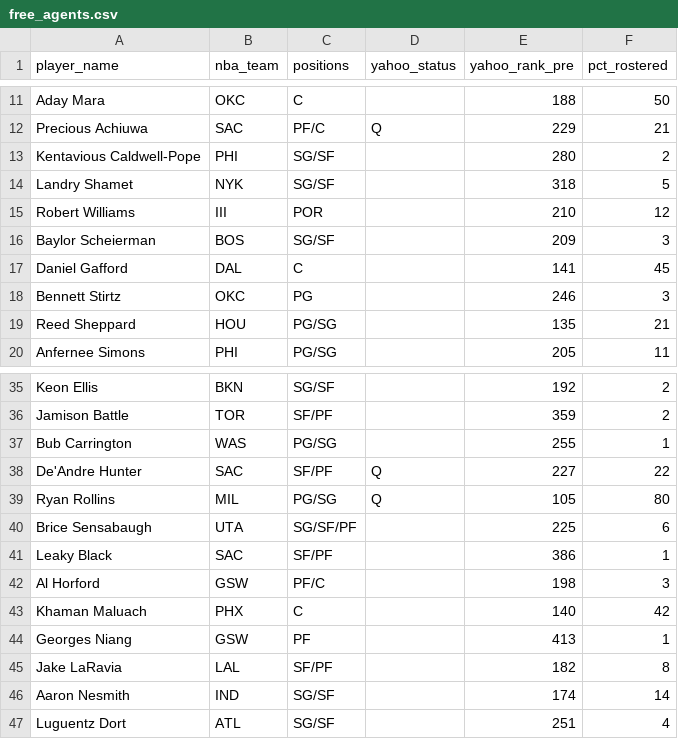
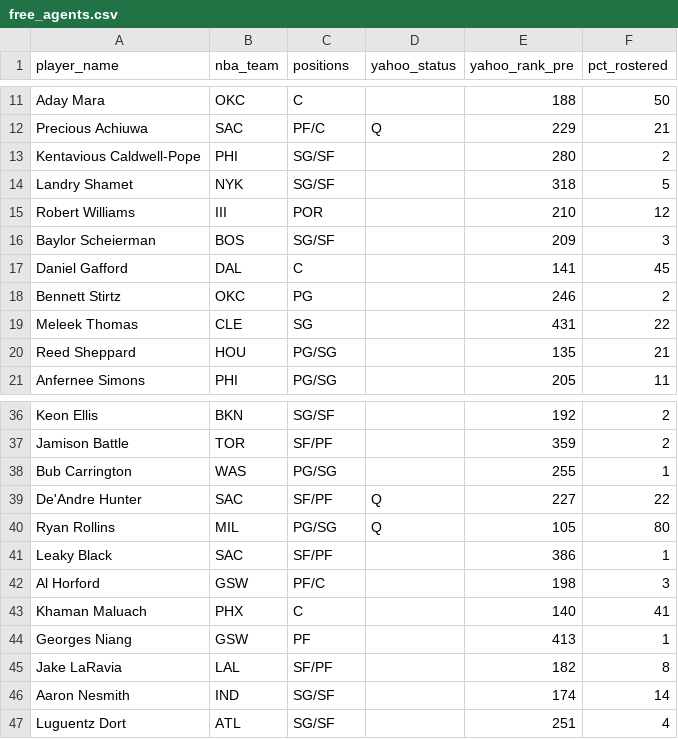
Before and after one commit to chamberneezy/fantasy, a CSV file: data/season/free_agents.csv, drawn as a sheet; only a part is shown, gaps mark what is left out.

```diff
--- a/data/season/free_agents.csv
+++ b/data/season/free_agents.csv
@@ -17,3 +17,4 @@ Baylor Scheierman,BOS,SG/SF,,209,3
 Daniel Gafford,DAL,C,,141,45
-Bennett Stirtz,OKC,PG,,246,3
+Bennett Stirtz,OKC,PG,,246,2
+Meleek Thomas,CLE,SG,,431,22
 Reed Sheppard,HOU,PG/SG,,135,21
@@ -39,6 +40,5 @@ De'Andre Hunter,SAC,SF/PF,Q,227,22
 Ryan Rollins,MIL,PG/SG,Q,105,80
-Brice Sensabaugh,UTA,SG/SF/PF,,225,6
 Leaky Black,SAC,SF/PF,,386,1
 Al Horford,GSW,PF/C,,198,3
-Khaman Maluach,PHX,C,,140,42
+Khaman Maluach,PHX,C,,140,41
 Georges Niang,GSW,PF,,413,1
```
Also changed, not shown: data/season/league_rosters.csv.
